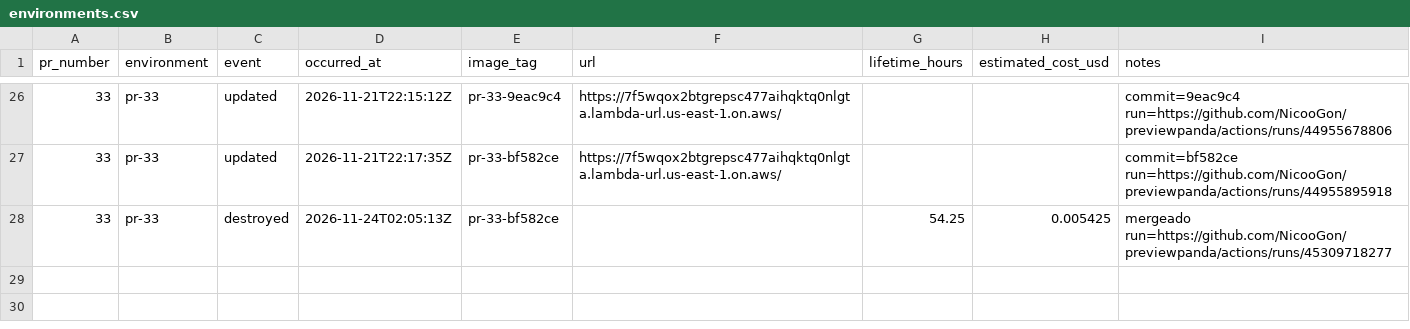
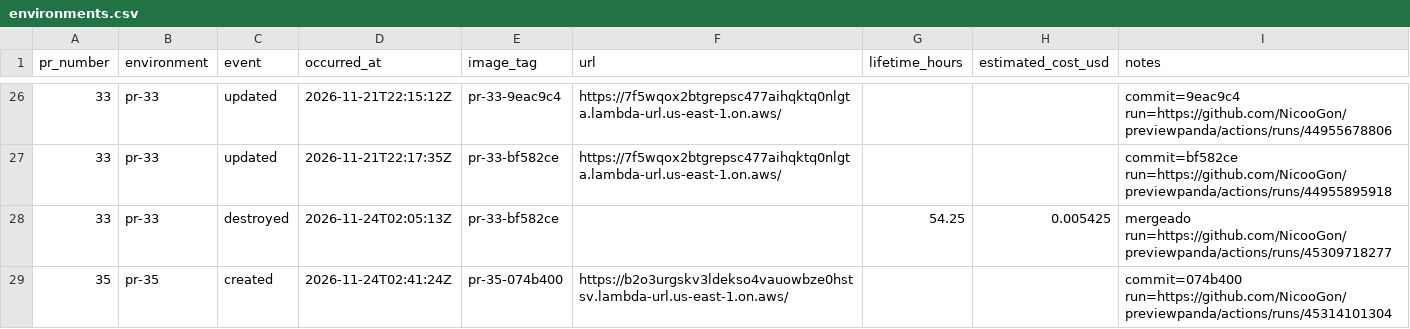
Before and after one commit to NicooGon/previewpanda, a CSV file: docs/environments.csv, drawn as a sheet; only a part is shown, gaps mark what is left out.

```diff
--- a/docs/environments.csv
+++ b/docs/environments.csv
@@ -28 +28,2 @@ pr_number,environment,event,occurred_at,image_tag,url,lifetime_hours,estimated_c
 33,pr-33,destroyed,2026-11-24T02:05:13Z,pr-33-bf582ce,,54.25,0.005425,mergeado run=https://github.com/NicooGon/previewpanda/actions/runs/45309718277
+35,pr-35,created,2026-11-24T02:41:24Z,pr-35-074b400,https://b2o3urgskv3ldekso4vauowbze0hstsv.lambda-url.us-east-1.on.aws/,,,commit=074b400 run=https://github.com/NicooGon/previewpanda/actions/runs/45314101304
```
